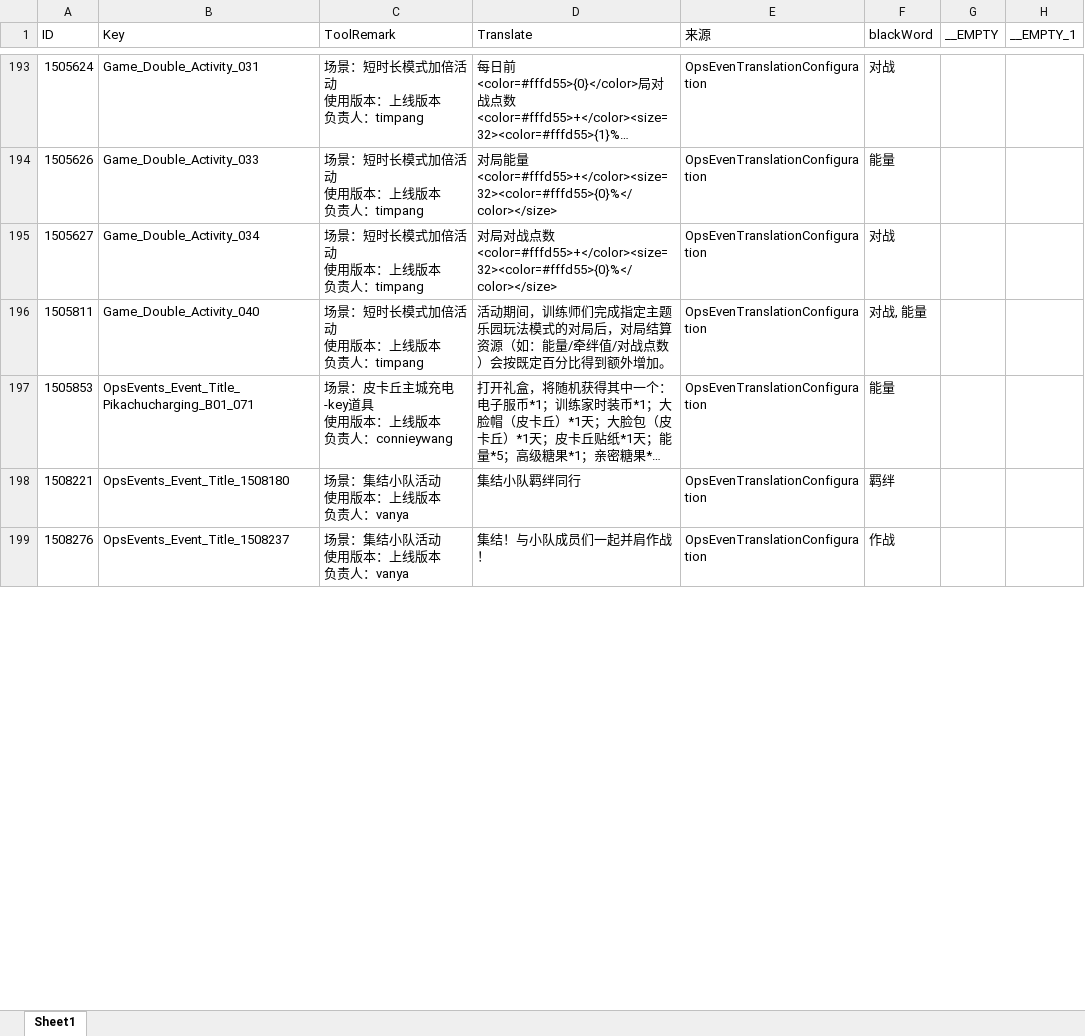
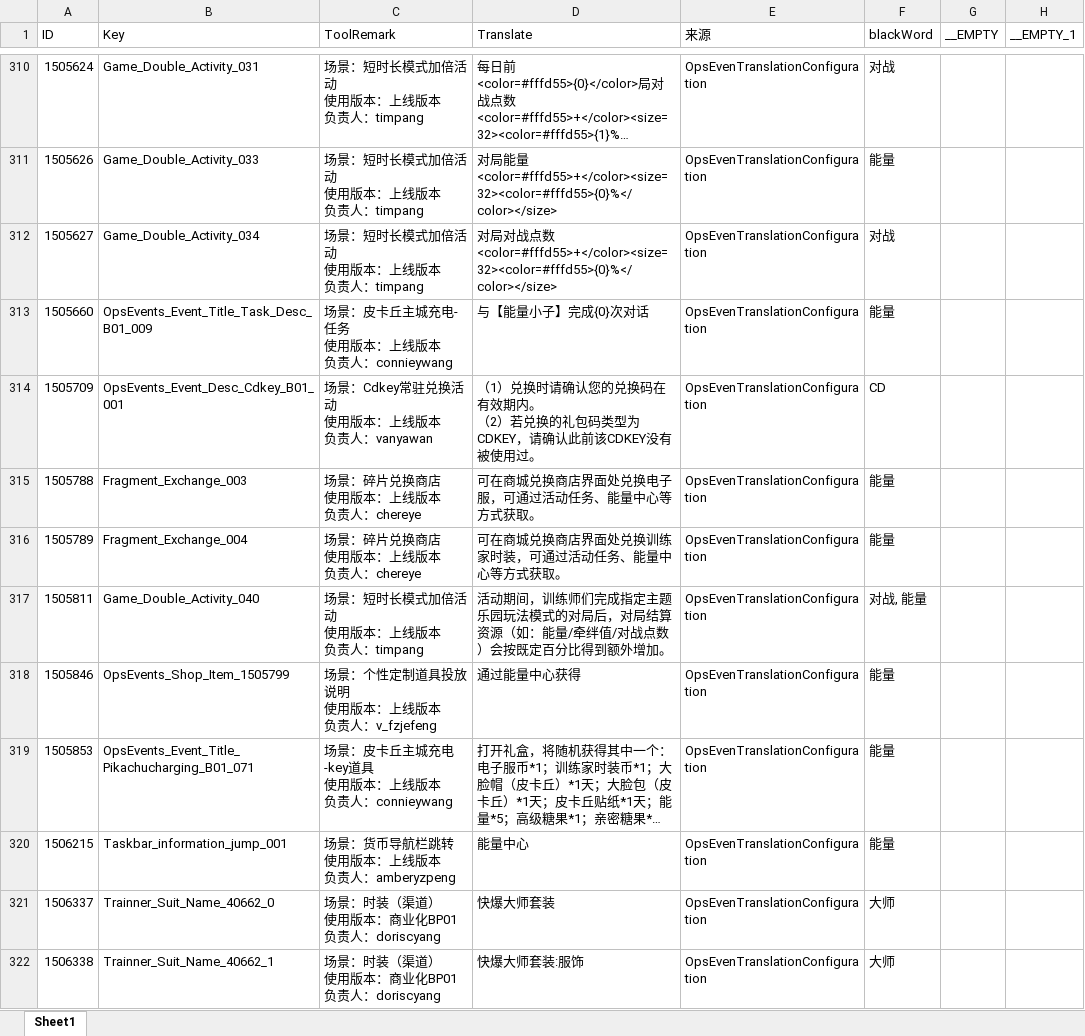
Before and after one commit to sorryzcc/MainlandTrunksensitiveResults, an Excel workbook: MainlandTrunksensitiveResults241218.xlsx, sheet Sheet1, drawn as a sheet; only a part is shown, gaps mark what is left out; the shorter side is filled out with more unchanged rows; long unchanged cells end in …; values as stored, in another font and other column widths than the file's, no borders; ↵ is a line break in a cell; the diff covers the shown part only; the diff names each change by its address in the sheet, - before the commit and + after, or states it on an @@ line.

```diff
--- a/MainlandTrunksensitiveResults241218.xlsx (sheet Sheet1)
+++ b/MainlandTrunksensitiveResults241218.xlsx (sheet Sheet1)
+row 313: 1505660 | OpsEvents_Event_Title_Task_Desc_B01_009 | 场景：皮卡丘主城充电-任务 ↵ 使用版本：上线版本 ↵ 负责人：connieywang | 与【能量小子】完成{0}次对话 | OpsEvenTranslationConfiguration | 能量
+row 314: 1505709 | OpsEvents_Event_Desc_Cdkey_B01_001 | 场景：Cdkey常驻兑换活动 ↵ 使用版本：上线版本 ↵ 负责人：vanyawan | （1）兑换时请确认您的兑换码在有效期内。 ↵ （2）若兑换的礼包码类型为CDKEY，请确认此前该CDKEY没有被使用过。 | OpsEvenTranslationConfiguration | CD
+row 315: 1505788 | Fragment_Exchange_003 | 场景：碎片兑换商店 ↵ 使用版本：上线版本 ↵ 负责人：chereye | 可在商城兑换商店界面处兑换电子服，可通过活动任务、能量中心等方式获取。 | OpsEvenTranslationConfiguration | 能量
+row 316: 1505789 | Fragment_Exchange_004 | 场景：碎片兑换商店 ↵ 使用版本：上线版本 ↵ 负责人：chereye | 可在商城兑换商店界面处兑换训练家时装，可通过活动任务、能量中心等方式获取。 | OpsEvenTranslationConfiguration | 能量
+row 318: 1505846 | OpsEvents_Shop_Item_1505799 | 场景：个性定制道具投放说明 ↵ 使用版本：上线版本 ↵ 负责人：v_fzjefeng | 通过能量中心获得 | OpsEvenTranslationConfiguration | 能量
+row 320: 1506215 | Taskbar_information_jump_001 | 场景：货币导航栏跳转 ↵ 使用版本：上线版本 ↵ 负责人：amberyzpeng | 能量中心 | OpsEvenTranslationConfiguration | 能量
+row 321: 1506337 | Trainner_Suit_Name_40662_0 | 场景：时装（渠道） ↵ 使用版本：商业化BP01 ↵ 负责人：doriscyang | 快爆大师套装 | OpsEvenTranslationConfiguration | 大师
+row 322: 1506338 | Trainner_Suit_Name_40662_1 | 场景：时装（渠道） ↵ 使用版本：商业化BP01 ↵ 负责人：doriscyang | 快爆大师套装:服饰 | OpsEvenTranslationConfiguration | 大师
```
Also changed, not shown: 309 added rows and 11 removed rows elsewhere in this sheet, 1 other file.
